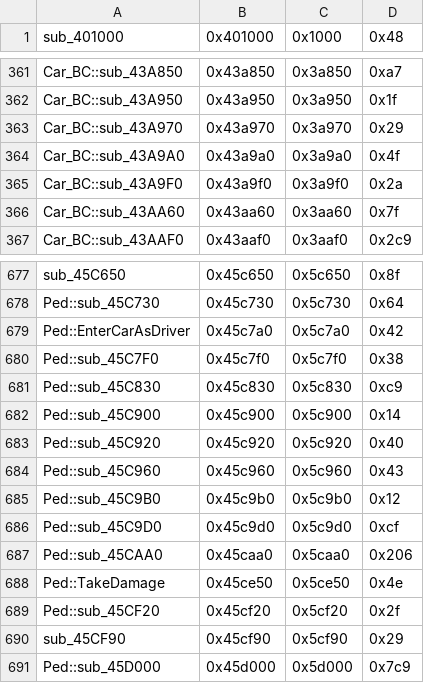
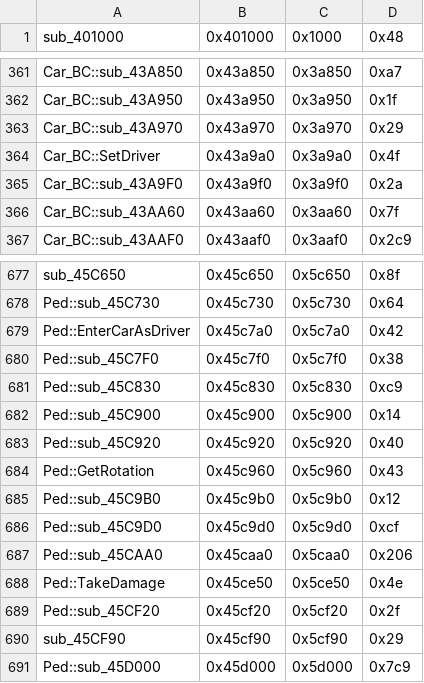
Before and after one commit to CriminalRETeam/gta2_re, a CSV file: Scripts/bin_comp/og_function_data.csv, drawn as a sheet; only a part is shown, gaps mark what is left out.

```diff
--- a/Scripts/bin_comp/og_function_data.csv
+++ b/Scripts/bin_comp/og_function_data.csv
@@ -363,3 +363,3 @@ Car_BC::sub_43A950,0x43a950,0x3a950,0x1f
 Car_BC::sub_43A970,0x43a970,0x3a970,0x29
-Car_BC::sub_43A9A0,0x43a9a0,0x3a9a0,0x4f
+Car_BC::SetDriver,0x43a9a0,0x3a9a0,0x4f
 Car_BC::sub_43A9F0,0x43a9f0,0x3a9f0,0x2a
@@ -683,3 +683,3 @@ Ped::sub_45C900,0x45c900,0x5c900,0x14
 Ped::sub_45C920,0x45c920,0x5c920,0x40
-Ped::sub_45C960,0x45c960,0x5c960,0x43
+Ped::GetRotation,0x45c960,0x5c960,0x43
 Ped::sub_45C9B0,0x45c9b0,0x5c9b0,0x12
```
Also changed, not shown: 7 other files.
